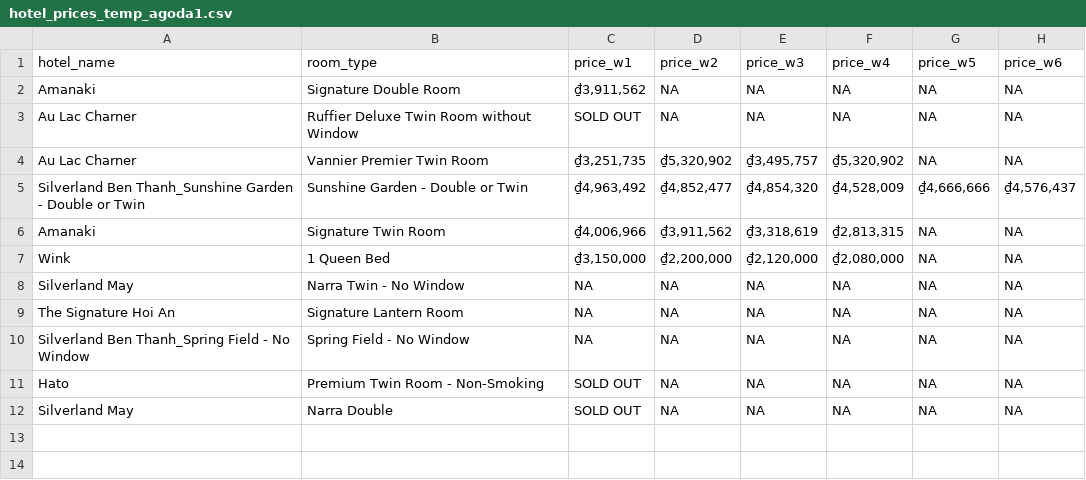
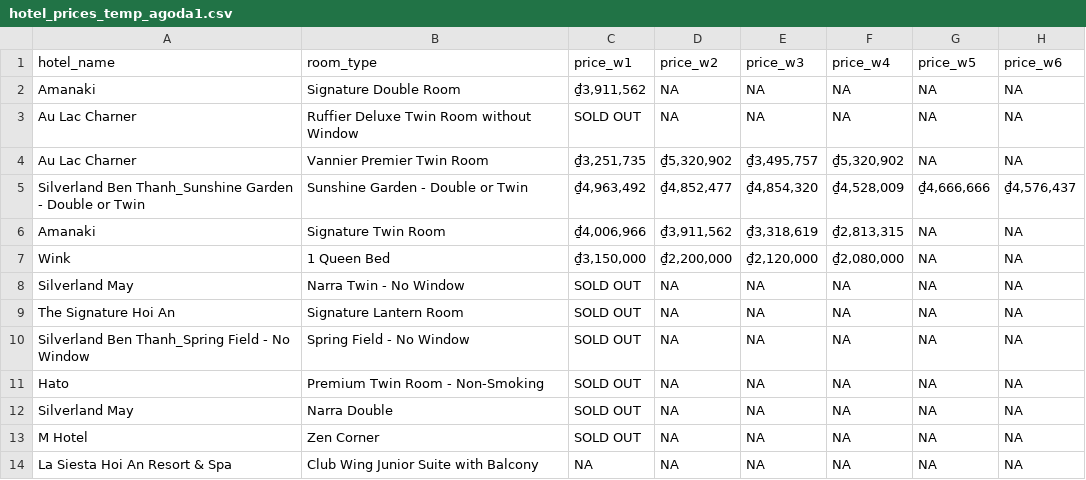
Before and after one commit to hchinhtrung/mvillage-email-template, a CSV file: 31.crawl-tool/agoda/agoda1/hotel_prices_temp_agoda1.csv, drawn as a sheet.

```diff
--- a/31.crawl-tool/agoda/agoda1/hotel_prices_temp_agoda1.csv
+++ b/31.crawl-tool/agoda/agoda1/hotel_prices_temp_agoda1.csv
@@ -7,6 +7,8 @@ Amanaki,Signature Twin Room,"₫4,006,966","₫3,911,562","₫3,318,619","₫2,8
 Wink,1 Queen Bed,"₫3,150,000","₫2,200,000","₫2,120,000","₫2,080,000",NA,NA
-Silverland May,Narra Twin - No Window,NA,NA,NA,NA,NA,NA
-The Signature Hoi An,Signature Lantern Room,NA,NA,NA,NA,NA,NA
-Silverland Ben Thanh_Spring Field - No Window,Spring Field - No Window,NA,NA,NA,NA,NA,NA
+Silverland May,Narra Twin - No Window,SOLD OUT,NA,NA,NA,NA,NA
+The Signature Hoi An,Signature Lantern Room,SOLD OUT,NA,NA,NA,NA,NA
+Silverland Ben Thanh_Spring Field - No Window,Spring Field - No Window,SOLD OUT,NA,NA,NA,NA,NA
 Hato,Premium Twin Room - Non-Smoking,SOLD OUT,NA,NA,NA,NA,NA
 Silverland May,Narra Double,SOLD OUT,NA,NA,NA,NA,NA
+M Hotel,Zen Corner,SOLD OUT,NA,NA,NA,NA,NA
+La Siesta Hoi An Resort & Spa,Club Wing Junior Suite with Balcony,NA,NA,NA,NA,NA,NA
```
Also changed, not shown: 31.crawl-tool/agoda/agoda2/hotel_prices_temp_agoda2.csv, 31.crawl-tool/trip/trip1/tripcom_prices_temp_trip1.csv, 6 other files.
